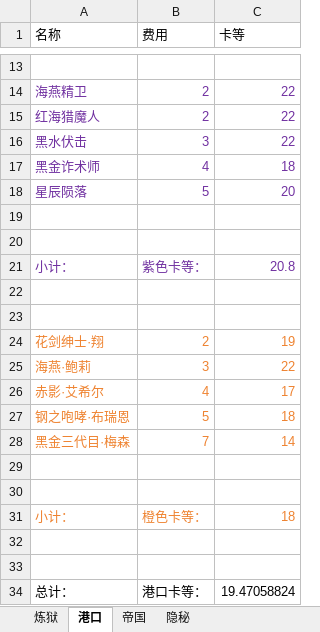
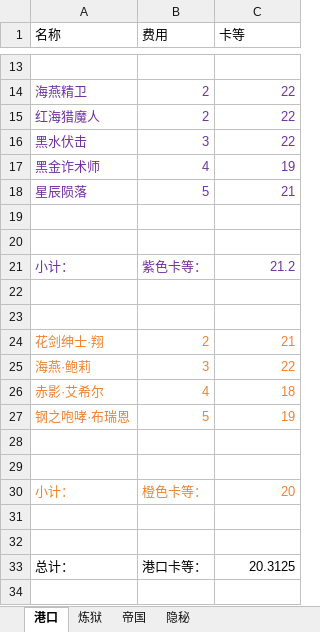
Before and after one commit to XTsuola/keyuanWeb, an Excel workbook: src/utils/sxsyzlzq/friends/qie/zz_qe_level.xlsx, sheet 港口, drawn as a sheet; only a part is shown, gaps mark what is left out; values as stored, in another font and other column widths than the file's, no borders; removed rows and columns are numbered as before the commit, all else as after; the diff covers the shown part only; the diff names each change by its address in the sheet, - before the commit and + after, or states it on an @@ line.

```diff
--- a/src/utils/sxsyzlzq/friends/qie/zz_qe_level.xlsx (sheet 港口)
+++ b/src/utils/sxsyzlzq/friends/qie/zz_qe_level.xlsx (sheet 港口)
@@ sheet tab order changed: 港口 | 炼狱 | 帝国 | 隐秘 @@
-C17 (卡等): 18
+C17 (卡等): 19
-C18 (卡等): 20
+C18 (卡等): 21
-C21 (卡等): 20.8
+C21 (卡等): 21.2
-C24 (卡等): 19
+C24 (卡等): 21
-C26 (卡等): 17
+C26 (卡等): 18
-C27 (卡等): 18
+C27 (卡等): 19
-row 28: 黑金三代目·梅森 | 7 | 14
-C30 (卡等): 18
+C30 (卡等): 20
-C33 (卡等): 19.47058824
+C33 (卡等): 20.3125
```
Also changed, not shown: 3 edited cells elsewhere in this sheet, sheet 帝国, sheet 炼狱, src/utils/sxsyzlzq/friends/jiaoshou/zz_js_level.xlsx, src/utils/sxsyzlzq/myHero/zzz_cardList.xlsx, 22 other files.
